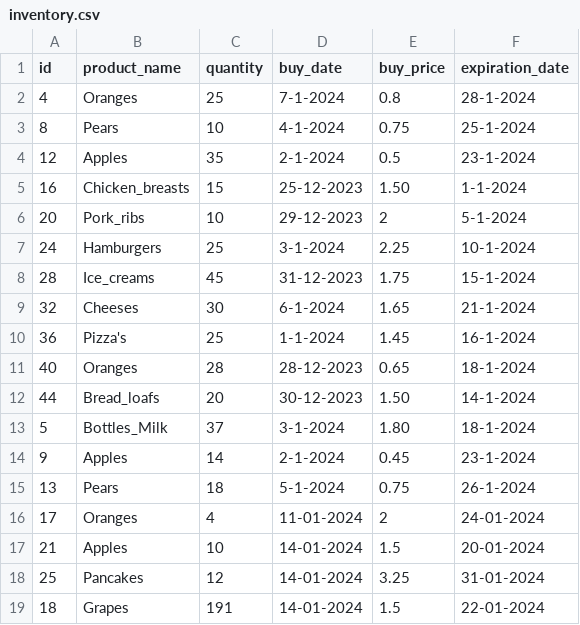
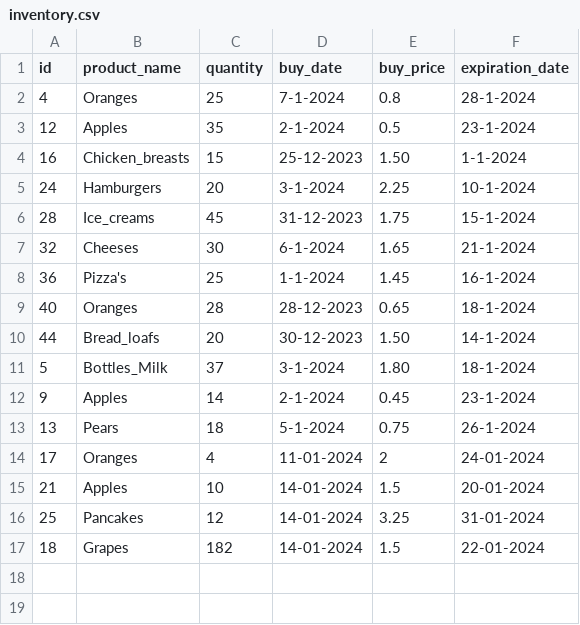
Before and after one commit to gerbenvos18/Local_Superpy, a CSV file: inventory.csv, drawn as a sheet.

```diff
--- a/inventory.csv
+++ b/inventory.csv
@@ -2,7 +2,5 @@ id,product_name,quantity,buy_date,buy_price,expiration_date
 4,Oranges,25,7-1-2024,0.8,28-1-2024
-8,Pears,10,4-1-2024,0.75,25-1-2024
 12,Apples,35,2-1-2024,0.5,23-1-2024
 16,Chicken_breasts,15,25-12-2023,1.50,1-1-2024
-20,Pork_ribs,10,29-12-2023,2,5-1-2024
-24,Hamburgers,25,3-1-2024,2.25,10-1-2024
+24,Hamburgers,20,3-1-2024,2.25,10-1-2024
 28,Ice_creams,45,31-12-2023,1.75,15-1-2024
@@ -18,2 +16,2 @@ id,product_name,quantity,buy_date,buy_price,expiration_date
 25,Pancakes,12,14-01-2024,3.25,31-01-2024
-18,Grapes,191,14-01-2024,1.5,22-01-2024
+18,Grapes,182,14-01-2024,1.5,22-01-2024
```
Also changed, not shown: 3 other files.
